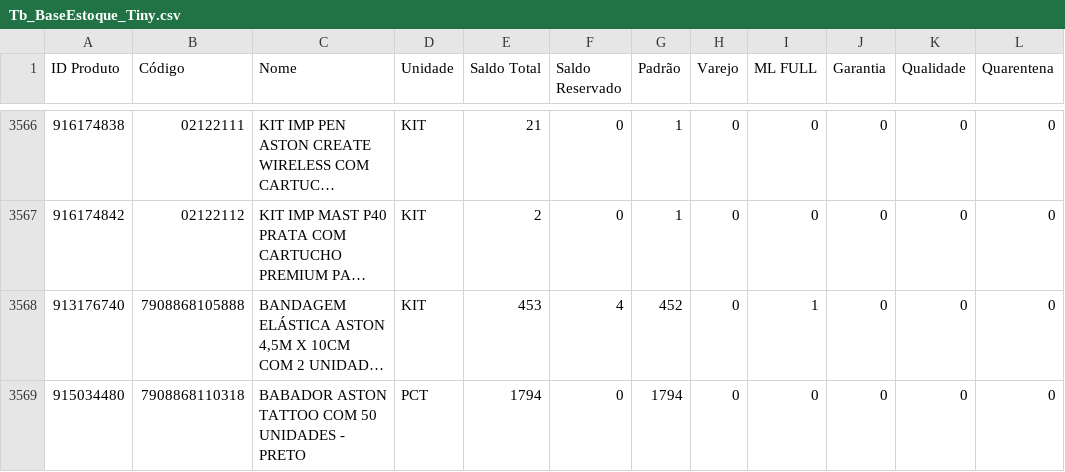
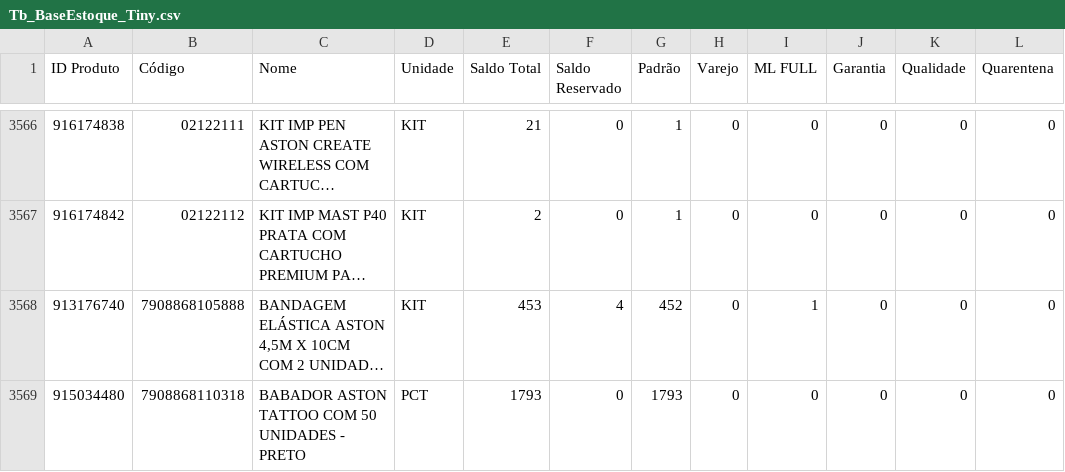
Before and after one commit to JhonatanAlmeida02/tiny-erp, a CSV file: TB_bases/Tb_BaseEstoque_Tiny.csv, drawn as a sheet; only a part is shown, gaps mark what is left out; long unchanged cells end in …; the diff names each change by its address in the sheet, - before the commit and + after, or states it on an @@ line.

```diff
--- a/TB_bases/Tb_BaseEstoque_Tiny.csv
+++ b/TB_bases/Tb_BaseEstoque_Tiny.csv
-E3569 (Saldo Total): 1794
+E3569 (Saldo Total): 1793
-G3569 (Padrão): 1794
+G3569 (Padrão): 1793
```
Also changed, not shown: 1 other file.
